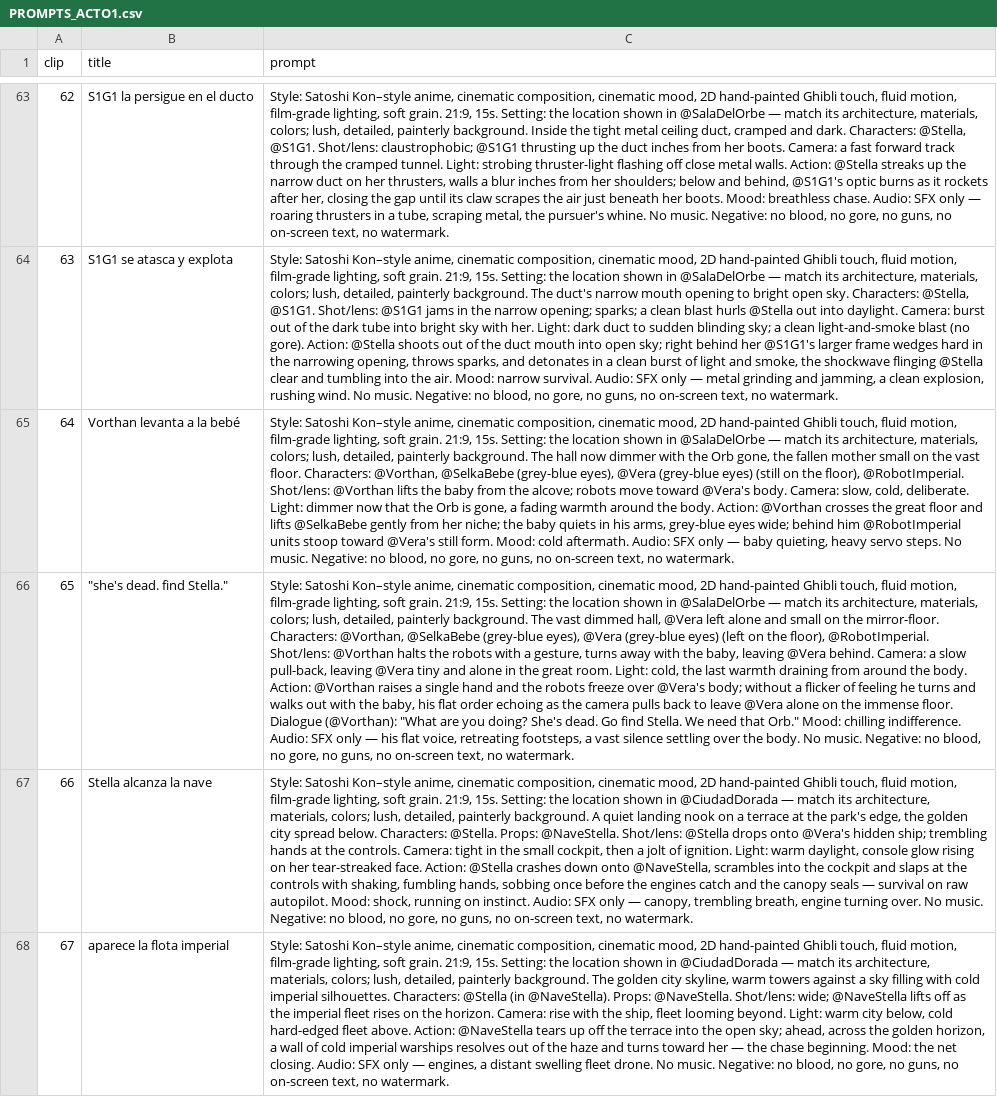
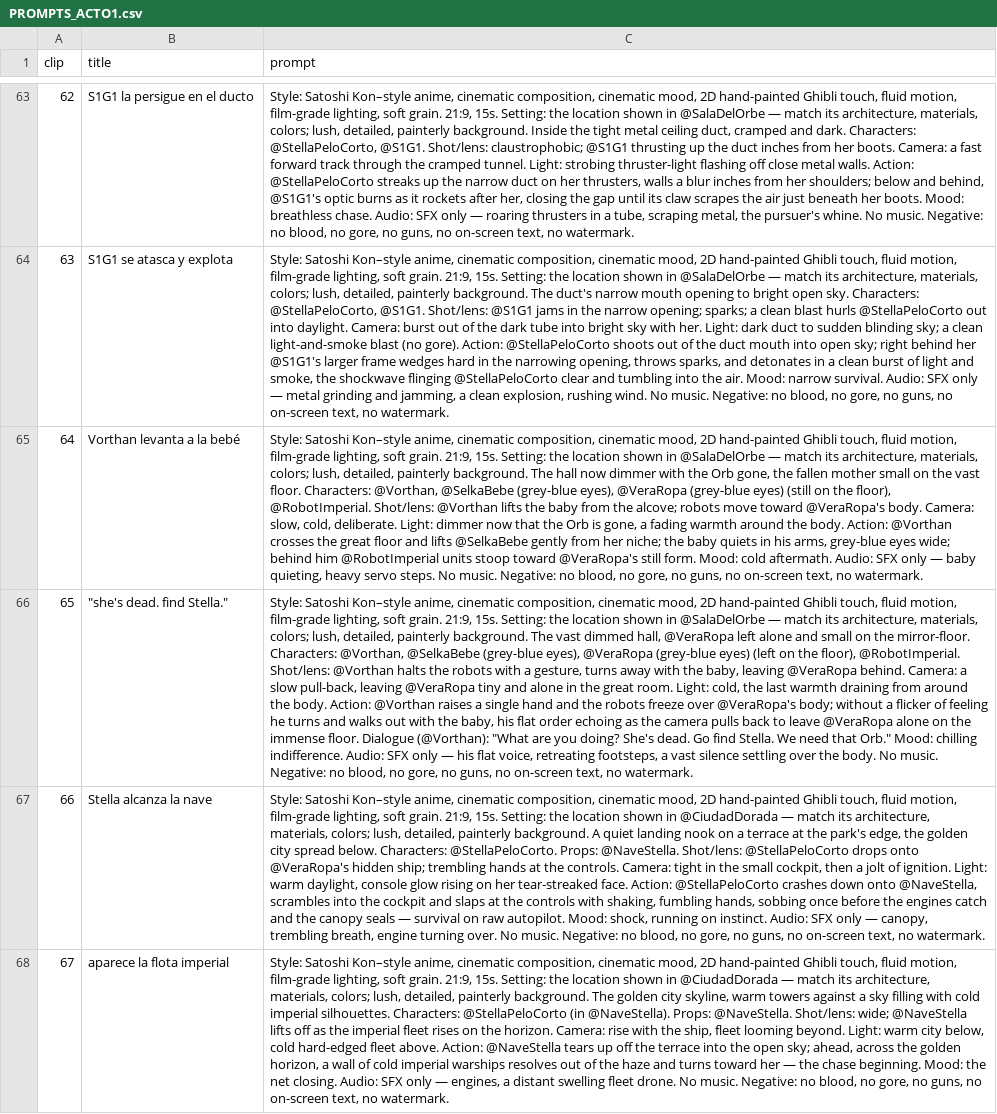
Before and after one commit to giopark4444-commits/stella-, a CSV file: guion/PROMPTS_ACTO1.csv, drawn as a sheet; only a part is shown, gaps mark what is left out; the diff covers the shown part only; the diff names each change by its address in the sheet, - before the commit and + after, or states it on an @@ line.

```diff
--- a/guion/PROMPTS_ACTO1.csv
+++ b/guion/PROMPTS_ACTO1.csv
-C63 (prompt): …dark. Characters: @Stella, @S1G1. Shot/lens: claustrophobic; @S1G1 thrusting up the duct inches from her boots. Camera: a fast forward track through the cramped tunnel. Light: strobing thruster-light flashing off close metal walls. Action: @Stella streaks up…
+C63 (prompt): …dark. Characters: @StellaPeloCorto, @S1G1. Shot/lens: claustrophobic; @S1G1 thrusting up the duct inches from her boots. Camera: a fast forward track through the cramped tunnel. Light: strobing thruster-light flashing off close metal walls. Action: @StellaPeloCorto streaks up…
-C64 (prompt): …sky. Characters: @Stella, @S1G1. Shot/lens: @S1G1 jams in the narrow opening; sparks; a clean blast hurls @Stella out into daylight. Camera: burst out of the dark tube into bright sky with her. Light: dark duct to sudden blinding sky; a clean light-and-smoke blast (no gore). Action: @Stella shoots out of the duct mouth into open sky; right behind her @S1G1's larger frame wedges hard in the narrowing opening, throws sparks, and detonates in a clean burst of light and smoke, the shockwave flinging @Stella clear and…
+C64 (prompt): …sky. Characters: @StellaPeloCorto, @S1G1. Shot/lens: @S1G1 jams in the narrow opening; sparks; a clean blast hurls @StellaPeloCorto out into daylight. Camera: burst out of the dark tube into bright sky with her. Light: dark duct to sudden blinding sky; a clean light-and-smoke blast (no gore). Action: @StellaPeloCorto shoots out of the duct mouth into open sky; right behind her @S1G1's larger frame wedges hard in the narrowing opening, throws sparks, and detonates in a clean burst of light and smoke, the shockwave flinging @StellaPeloCorto clear and…
-C65 (prompt): …(grey-blue eyes), @Vera (grey-blue eyes) (still on the floor), @RobotImperial. Shot/lens: @Vorthan lifts the baby from the alcove; robots move toward @Vera's body. Camera: slow, cold, deliberate. Light: dimmer now that the Orb is gone, a fading warmth around the body. Action: @Vorthan crosses the great floor and lifts @SelkaBebe gently from her niche; the baby quiets in his arms, grey-blue eyes wide; behind him @RobotImperial units stoop toward @Vera's still form.…
+C65 (prompt): …(grey-blue eyes), @VeraRopa (grey-blue eyes) (still on the floor), @RobotImperial. Shot/lens: @Vorthan lifts the baby from the alcove; robots move toward @VeraRopa's body. Camera: slow, cold, deliberate. Light: dimmer now that the Orb is gone, a fading warmth around the body. Action: @Vorthan crosses the great floor and lifts @SelkaBebe gently from her niche; the baby quiets in his arms, grey-blue eyes wide; behind him @RobotImperial units stoop toward @VeraRopa's still form.…
-C66 (prompt): …dimmed hall, @Vera left alone and small on the mirror-floor. Characters: @Vorthan, @SelkaBebe (grey-blue eyes), @Vera (grey-blue eyes) (left on the floor), @RobotImperial. Shot/lens: @Vorthan halts the robots with a gesture, turns away with the baby, leaving @Vera behind. Camera: a slow pull-back, leaving @Vera tiny and alone in the great room. Light: cold, the last warmth draining from around the body. Action: @Vorthan raises a single hand and the robots freeze over @Vera's body; without a flicker of feeling he turns and walks out with the baby, his flat order echoing as the camera pulls back to leave @Vera alone on…
+C66 (prompt): …dimmed hall, @VeraRopa left alone and small on the mirror-floor. Characters: @Vorthan, @SelkaBebe (grey-blue eyes), @VeraRopa (grey-blue eyes) (left on the floor), @RobotImperial. Shot/lens: @Vorthan halts the robots with a gesture, turns away with the baby, leaving @VeraRopa behind. Camera: a slow pull-back, leaving @VeraRopa tiny and alone in the great room. Light: cold, the last warmth draining from around the body. Action: @Vorthan raises a single hand and the robots freeze over @VeraRopa's body; without a flicker of feeling he turns and walks out with the baby, his flat order echoing as the camera pulls back to leave @VeraRopa alone on…
-C67 (prompt): …below. Characters: @Stella. Props: @NaveStella. Shot/lens: @Stella drops onto @Vera's hidden ship; trembling hands at the controls. Camera: tight in the small cockpit, then a jolt of ignition. Light: warm daylight, console glow rising on her tear-streaked face. Action: @Stella crashes down…
+C67 (prompt): …below. Characters: @StellaPeloCorto. Props: @NaveStella. Shot/lens: @StellaPeloCorto drops onto @VeraRopa's hidden ship; trembling hands at the controls. Camera: tight in the small cockpit, then a jolt of ignition. Light: warm daylight, console glow rising on her tear-streaked face. Action: @StellaPeloCorto crashes down…
-C68 (prompt): …silhouettes. Characters: @Stella (in @NaveStella).…
+C68 (prompt): …silhouettes. Characters: @StellaPeloCorto (in @NaveStella).…
```
Also changed, not shown: 64 edited cells elsewhere in this file, 3 other files.
